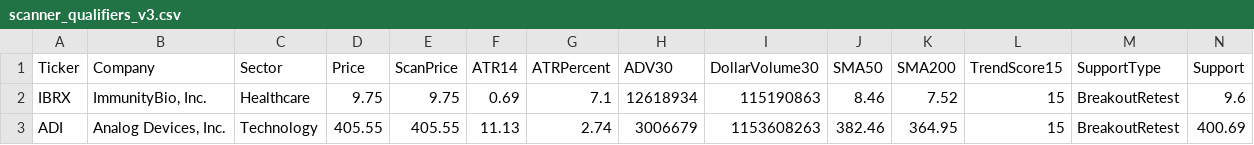
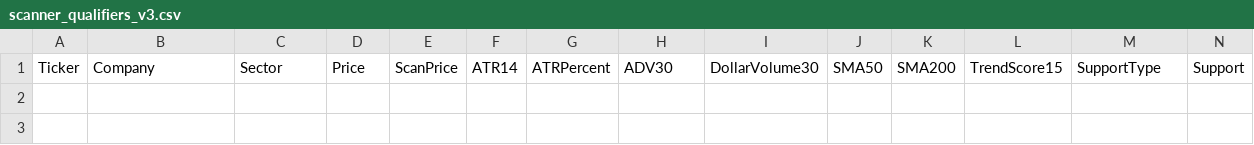
Before and after one commit to nryan63/stock-scanner-output, a CSV file: scanner_qualifiers_v3.csv, drawn as a sheet; only a part is shown; rows hold the shown columns only; the diff names each change by its address in the sheet, - before the commit and + after, or states it on an @@ line.

```diff
--- a/scanner_qualifiers_v3.csv
+++ b/scanner_qualifiers_v3.csv
-row 2: IBRX | ImmunityBio, Inc. | Healthcare | 9.75 | 9.75 | 0.69 | 7.1 | 12618934 | 115190863 | 8.46 | 7.52 | 15 | BreakoutRetest | 9.6
-row 3: ADI | Analog Devices, Inc. | Technology | 405.55 | 405.55 | 11.13 | 2.74 | 3006679 | 1153608263 | 382.46 | 364.95 | 15 | BreakoutRetest | 400.69
```
Also changed, not shown: scanner_results_v3.csv, scanner_top5_v4.csv, 1 other file.
